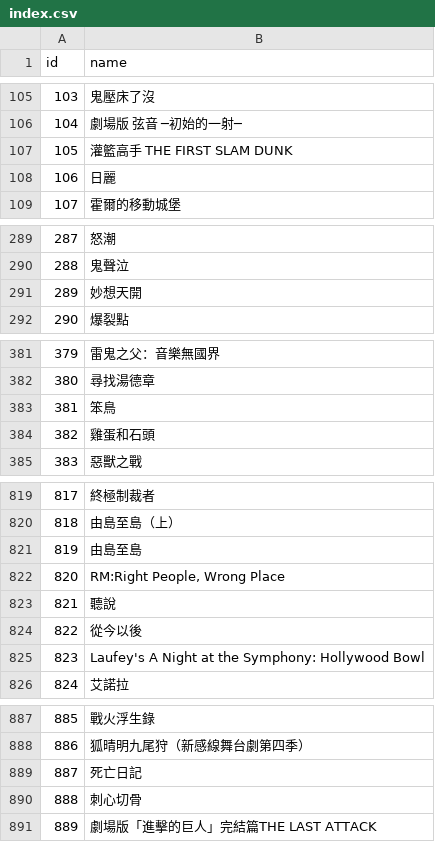
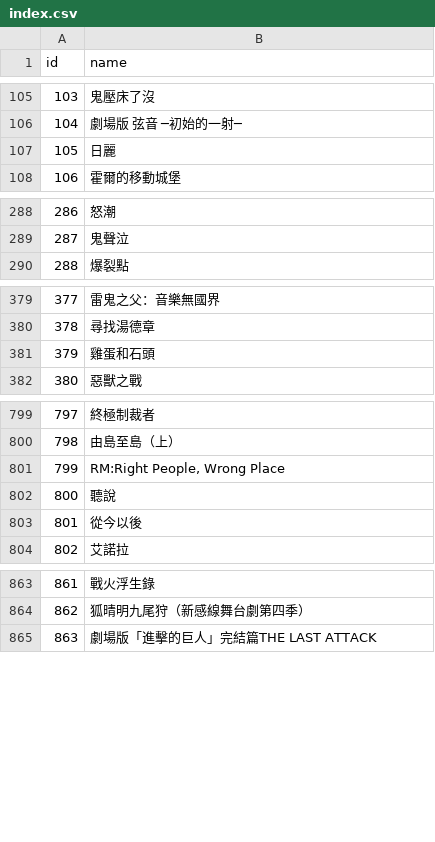
Before and after one commit to Iorimiya/Movie_Box_Office_Predictor, a CSV file: data/index.csv, drawn as a sheet; only a part is shown, gaps mark what is left out; removed rows and columns are numbered as before the commit, all else as after; the diff covers the shown part only; the diff names each change by its address in the sheet, - before the commit and + after, or states it on an @@ line.

```diff
--- a/data/index.csv
+++ b/data/index.csv
-row 107: 105 | 灌籃高手 THE FIRST SLAM DUNK
@@ column A (id) renumbered from row 107 down @@
-row 291: 289 | 妙想天開
-row 383: 381 | 笨鳥
-row 821: 819 | 由島至島
-row 825: 823 | Laufey's A Night at the Symphony: Hollywood Bowl
-row 889: 887 | 死亡日記
-row 890: 888 | 刺心切骨
```
Also changed, not shown: 19 removed rows elsewhere in this file.
